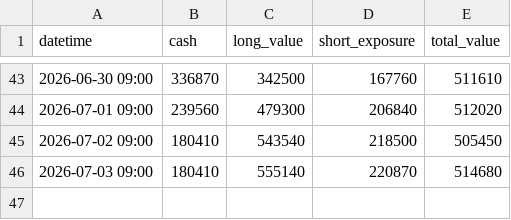
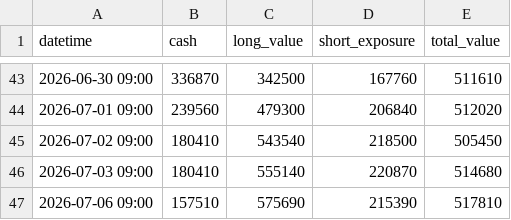
Before and after one commit to dmkn013/kabu, a CSV file: data/runs/run_002/intraday.csv, drawn as a sheet; only a part is shown, gaps mark what is left out.

```diff
--- a/data/runs/run_002/intraday.csv
+++ b/data/runs/run_002/intraday.csv
@@ -46 +46,2 @@ datetime,cash,long_value,short_exposure,total_value
 2026-07-03 09:00,180410,555140,220870,514680
+2026-07-06 09:00,157510,575690,215390,517810
```
Also changed, not shown: data/runs/run_001/intraday.csv, 1 other file.
